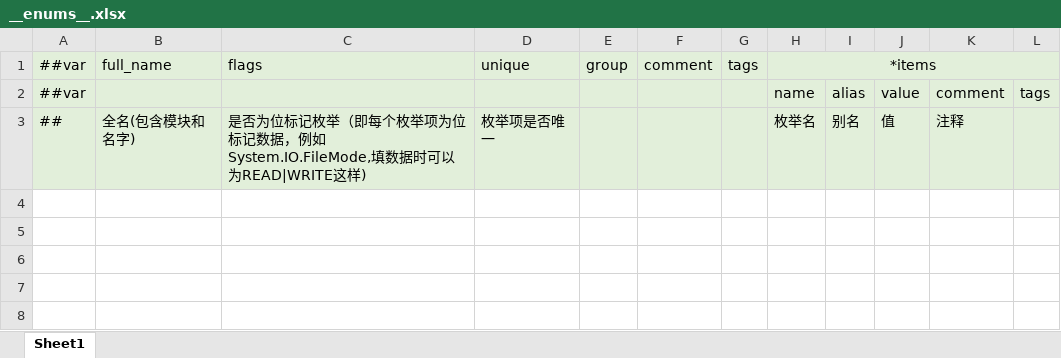
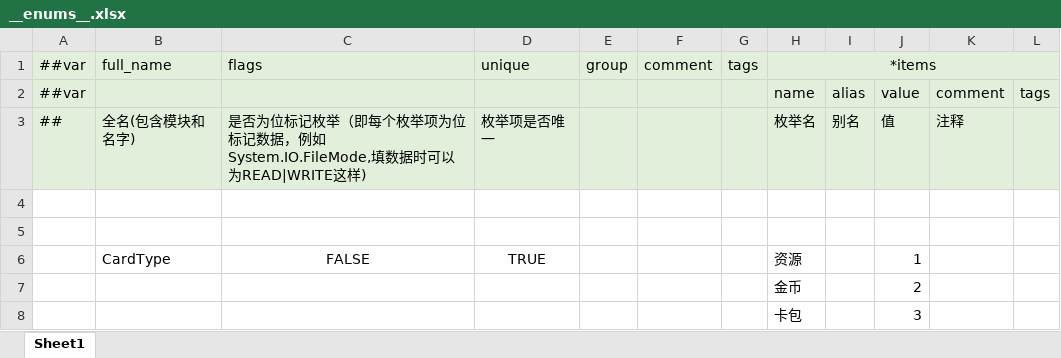
Before and after one commit to inmate0624/2025Taptap, an Excel workbook: Config/Datas/__enums__.xlsx, sheet Sheet1, drawn as a sheet; values as stored, in another font and other column widths than the file's, no borders; the diff names each change by its address in the sheet, - before the commit and + after, or states it on an @@ line.

```diff
--- a/Config/Datas/__enums__.xlsx (sheet Sheet1)
+++ b/Config/Datas/__enums__.xlsx (sheet Sheet1)
+row 4: (empty)
+row 5: (empty)
+row 6:  | CardType | FALSE | TRUE |  |  |  | 资源 |  | 1
+row 7:  |  |  |  |  |  |  | 金币 |  | 2
+row 8:  |  |  |  |  |  |  | 卡包 |  | 3
```
Also changed, not shown: Config/Datas/CardDatas/CardData.xlsx, Config/Datas/__beans__.xlsx, 34 other files.
